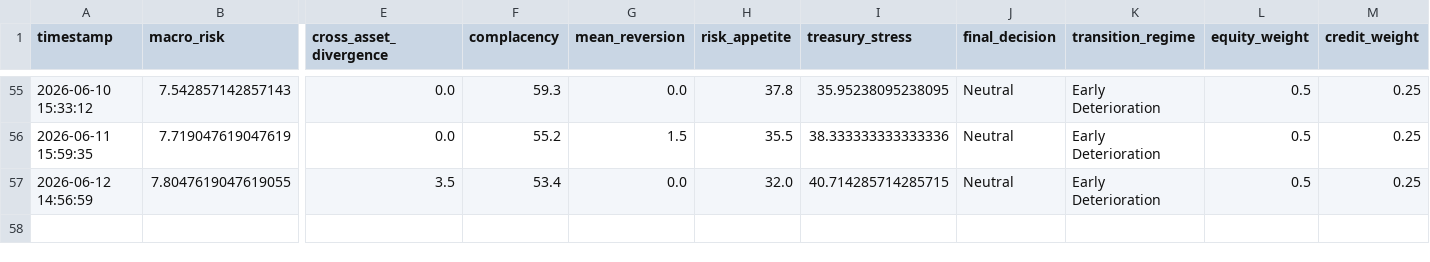
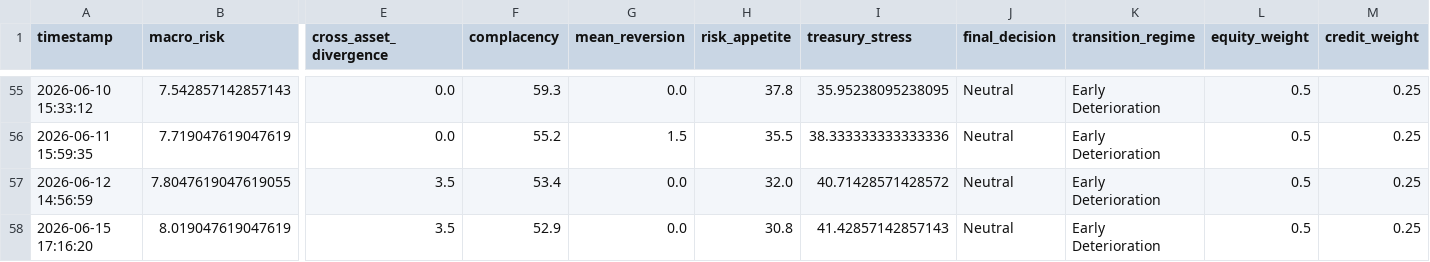
Before and after one commit to AaronMAlbright/credit-risk-dashboard, a CSV file: history/model_run_history.csv, drawn as a sheet; only a part is shown, gaps mark what is left out; rows hold the shown columns only; the diff names each change by its address in the sheet, - before the commit and + after, or states it on an @@ line.

```diff
--- a/history/model_run_history.csv
+++ b/history/model_run_history.csv
-I57 (treasury_stress): 40.714285714285715
+I57 (treasury_stress): 40.71428571428572
+row 58: 2026-06-15 17:16:20 | 8.019047619047619 | 3.5 | 52.9 | 0.0 | 30.8 | 41.42857142857143 | Neutral | Early Deterioration | 0.5 | 0.25
```
Also changed, not shown: history/credit_compensation_scorecard_history.csv.
